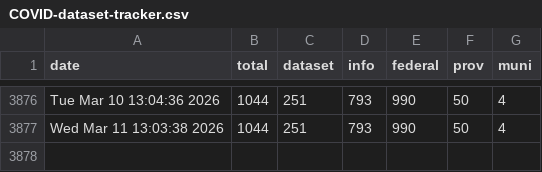
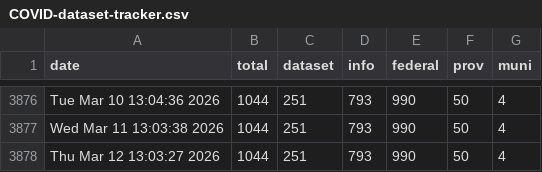
Before and after one commit to PatLittle/OpenGov_R_Scripts, a CSV file: COVID-dataset-tracker.csv, drawn as a sheet; only a part is shown, gaps mark what is left out; the diff names each change by its address in the sheet, - before the commit and + after, or states it on an @@ line.

```diff
--- a/COVID-dataset-tracker.csv
+++ b/COVID-dataset-tracker.csv
+row 3878: Thu Mar 12 13:03:27 2026 | 1044 | 251 | 793 | 990 | 50 | 4
```
Also changed, not shown: COVID-dataset-list.csv.
